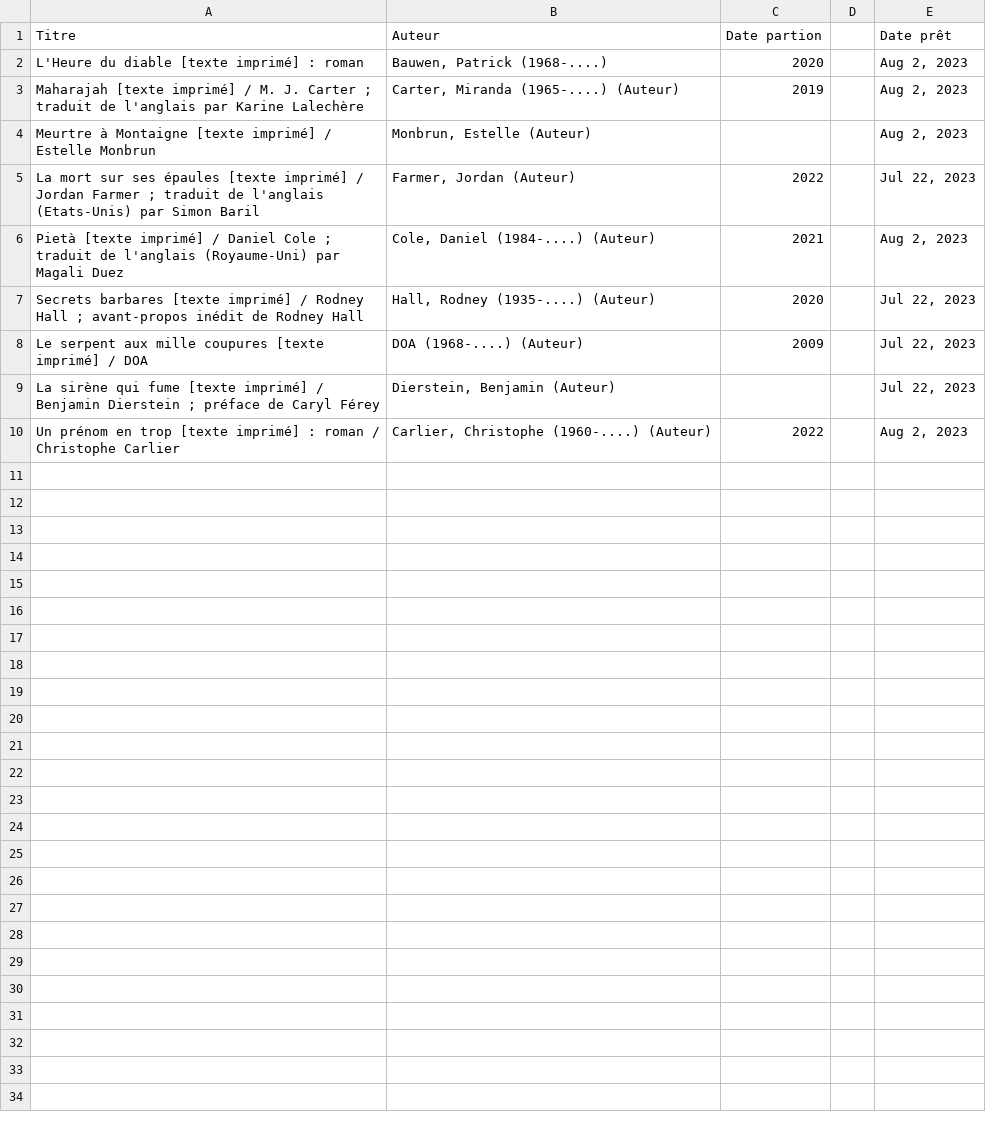
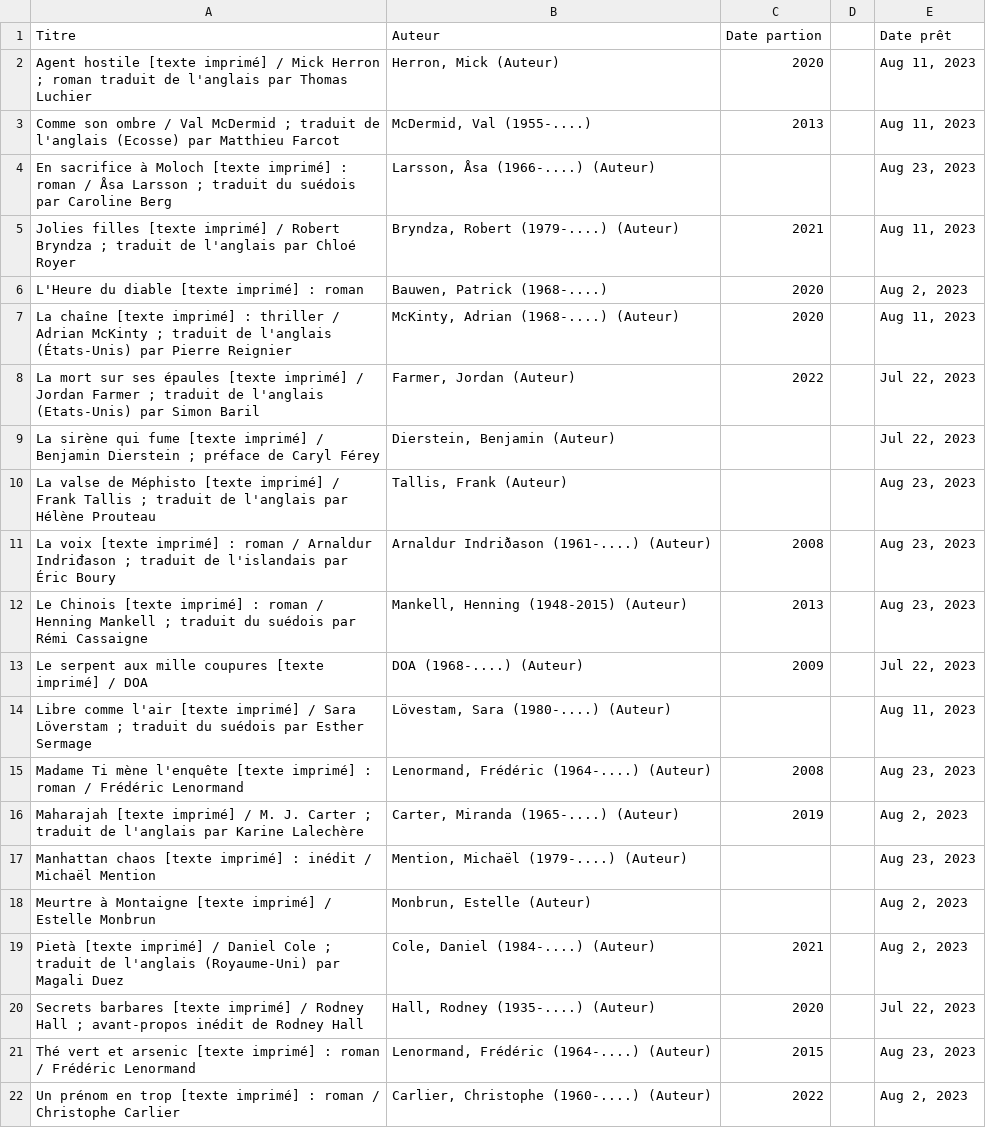
Before and after one commit to sajinsa99/biblio-mam, a CSV file: prets.csv, drawn as a sheet.

Commit message:
Update prets.csv

```diff
--- a/prets.csv
+++ b/prets.csv
@@ -1,10 +1,22 @@
 "Titre","Auteur","Date partion","","Date prêt",""
+"Agent hostile [texte imprimé] / Mick Herron ; roman traduit de l'anglais par Thomas Luchier","Herron,  Mick (Auteur)","2020","","Aug 11, 2023",""
+"Comme son ombre / Val McDermid ; traduit de l'anglais (Ecosse) par Matthieu Farcot","McDermid,  Val (1955-....) ","2013","","Aug 11, 2023",""
+"En sacrifice à Moloch [texte imprimé] : roman / Åsa Larsson ; traduit du suédois par Caroline Berg","Larsson,  Åsa (1966-....)  (Auteur)","","","Aug 23, 2023",""
+"Jolies filles [texte imprimé] / Robert Bryndza ; traduit de l'anglais par Chloé Royer","Bryndza,  Robert (1979-....)  (Auteur)","2021","","Aug 11, 2023",""
 "L'Heure du diable [texte imprimé] : roman","Bauwen,  Patrick (1968-....) ","2020","","Aug 2, 2023",""
+"La chaîne [texte imprimé] : thriller / Adrian McKinty ; traduit de l'anglais (États-Unis) par Pierre Reignier","McKinty,  Adrian (1968-....)  (Auteur)","2020","","Aug 11, 2023",""
+"La mort sur ses épaules [texte imprimé] / Jordan Farmer ; traduit de l'anglais (Etats-Unis) par Simon Baril","Farmer,  Jordan (Auteur)","2022","","Jul 22, 2023",""
+"La sirène qui fume [texte imprimé] / Benjamin Dierstein ; préface de Caryl Férey","Dierstein,  Benjamin (Auteur)","","","Jul 22, 2023",""
+"La valse de Méphisto [texte imprimé] / Frank Tallis ; traduit de l'anglais par Hélène Prouteau","Tallis,  Frank (Auteur)","","","Aug 23, 2023",""
+"La voix [texte imprimé] : roman / Arnaldur Indriđason ; traduit de l'islandais par Éric Boury","Arnaldur Indriðason (1961-....)  (Auteur)","2008","","Aug 23, 2023",""
+"Le Chinois [texte imprimé] : roman / Henning Mankell ; traduit du suédois par Rémi Cassaigne","Mankell,  Henning (1948-2015)  (Auteur)","2013","","Aug 23, 2023",""
+"Le serpent aux mille coupures [texte imprimé] / DOA","DOA (1968-....)  (Auteur)","2009","","Jul 22, 2023",""
+"Libre comme l'air [texte imprimé] / Sara Löverstam ; traduit du suédois par Esther Sermage","Lövestam,  Sara (1980-....)  (Auteur)","","","Aug 11, 2023",""
+"Madame Ti mène l'enquête [texte imprimé] : roman / Frédéric Lenormand","Lenormand,  Frédéric (1964-....)  (Auteur)","2008","","Aug 23, 2023",""
 "Maharajah [texte imprimé] / M. J. Carter ; traduit de l'anglais par Karine Lalechère","Carter,  Miranda (1965-....)  (Auteur)","2019","","Aug 2, 2023",""
+"Manhattan chaos [texte imprimé] : inédit / Michaël Mention","Mention,  Michaël (1979-....)  (Auteur)","","","Aug 23, 2023",""
 "Meurtre à Montaigne [texte imprimé] / Estelle Monbrun","Monbrun,  Estelle (Auteur)","","","Aug 2, 2023",""
-"La mort sur ses épaules [texte imprimé] / Jordan Farmer ; traduit de l'anglais (Etats-Unis) par Simon Baril","Farmer,  Jordan (Auteur)","2022","","Jul 22, 2023",""
 "Pietà [texte imprimé] / Daniel Cole ; traduit de l'anglais (Royaume-Uni) par Magali Duez","Cole,  Daniel (1984-....)  (Auteur)","2021","","Aug 2, 2023",""
 "Secrets barbares [texte imprimé] / Rodney Hall ; avant-propos inédit de Rodney Hall","Hall,  Rodney (1935-....)  (Auteur)","2020","","Jul 22, 2023",""
-"Le serpent aux mille coupures [texte imprimé] / DOA","DOA (1968-....)  (Auteur)","2009","","Jul 22, 2023",""
-"La sirène qui fume [texte imprimé] / Benjamin Dierstein ; préface de Caryl Férey","Dierstein,  Benjamin (Auteur)","","","Jul 22, 2023",""
+"Thé vert et arsenic [texte imprimé] : roman / Frédéric Lenormand","Lenormand,  Frédéric (1964-....)  (Auteur)","2015","","Aug 23, 2023",""
 "Un prénom en trop [texte imprimé] : roman / Christophe Carlier","Carlier,  Christophe (1960-....)  (Auteur)","2022","","Aug 2, 2023",""
```
